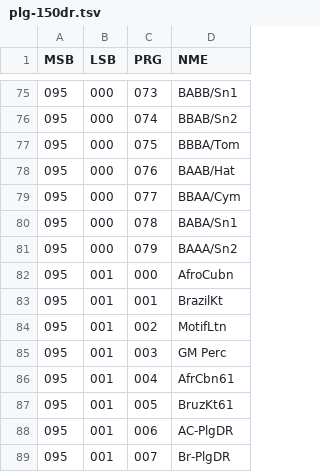
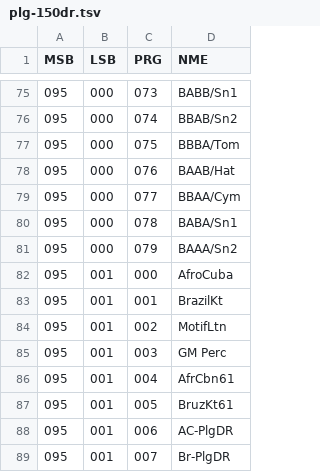
Before and after one commit to ltgcgo/octavia, a TSV file: data/bank/plg-150dr.tsv, drawn as a sheet; only a part is shown, gaps mark what is left out.

```diff
--- a/data/bank/plg-150dr.tsv
+++ b/data/bank/plg-150dr.tsv
@@ -81,3 +81,3 @@ MSB	LSB	PRG	NME
 095	000	079	BAAA/Sn2
-095	001	000	AfroCubn
+095	001	000	AfroCuba
 095	001	001	BrazilKt
```
Also changed, not shown: 1 other file.
